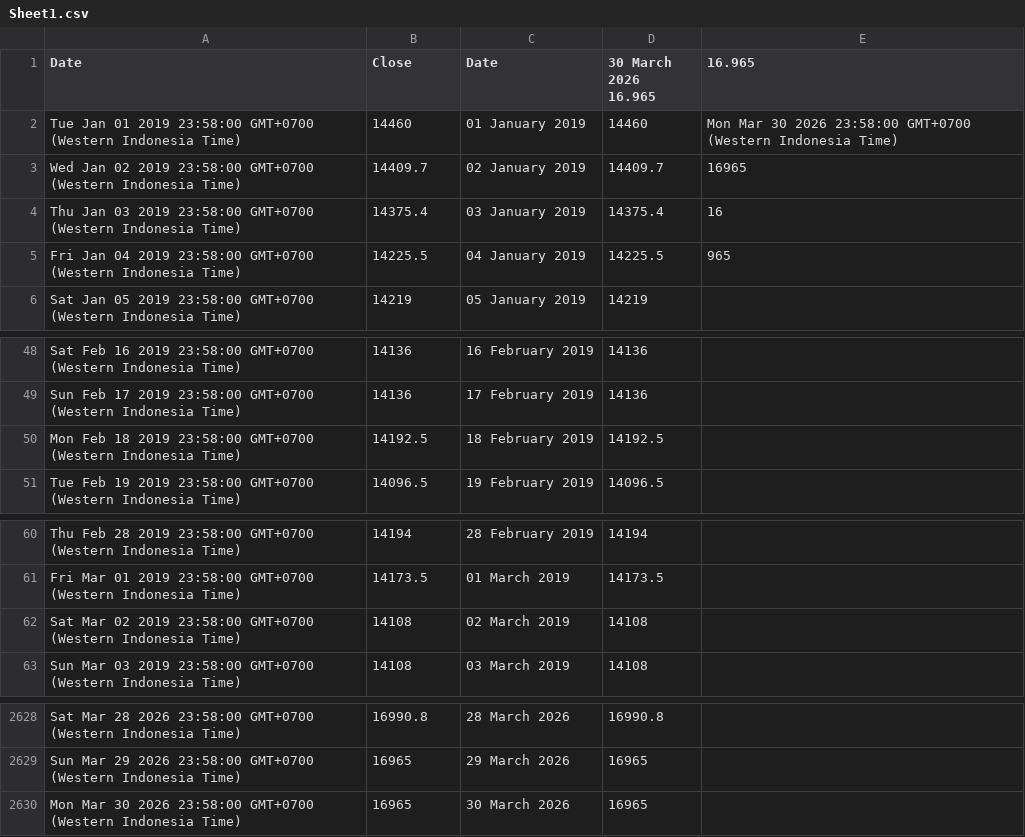
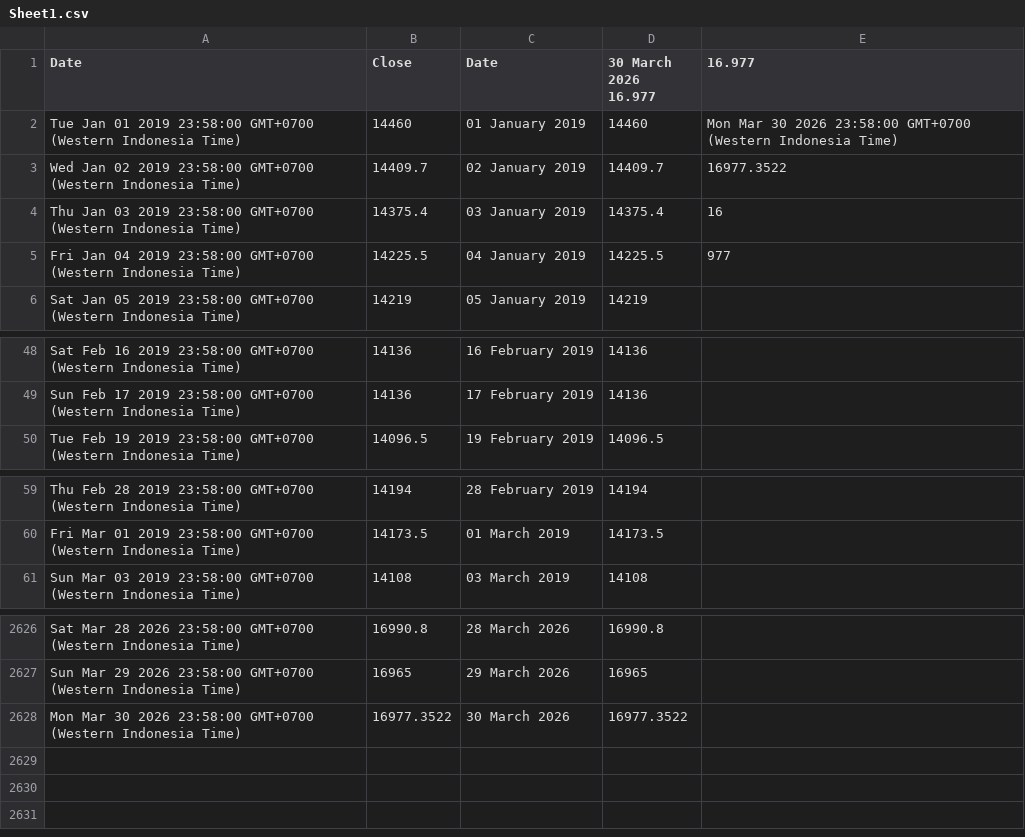
Before and after one commit to lisnhaaw/datawrapper-csv, a CSV file: data/Sheet1.csv, drawn as a sheet; only a part is shown, gaps mark what is left out.

Commit message:
Update data CSV

```diff
--- a/data/Sheet1.csv
+++ b/data/Sheet1.csv
@@ -1,6 +1,6 @@
-Date,Close,Date,30 March 2026 16.965,16.965
+Date,Close,Date,30 March 2026 16.977,16.977
 Tue Jan 01 2019 23:58:00 GMT+0700 (Western Indonesia Time),14460,01 January 2019,14460,Mon Mar 30 2026 23:58:00 GMT+0700 (Western Indonesia Time)
-Wed Jan 02 2019 23:58:00 GMT+0700 (Western Indonesia Time),14409.7,02 January 2019,14409.7,16965
+Wed Jan 02 2019 23:58:00 GMT+0700 (Western Indonesia Time),14409.7,02 January 2019,14409.7,16977.3522
 Thu Jan 03 2019 23:58:00 GMT+0700 (Western Indonesia Time),14375.4,03 January 2019,14375.4,16
-Fri Jan 04 2019 23:58:00 GMT+0700 (Western Indonesia Time),14225.5,04 January 2019,14225.5,965
+Fri Jan 04 2019 23:58:00 GMT+0700 (Western Indonesia Time),14225.5,04 January 2019,14225.5,977
 Sat Jan 05 2019 23:58:00 GMT+0700 (Western Indonesia Time),14219,05 January 2019,14219,
@@ -49,3 +49,2 @@ Sat Feb 16 2019 23:58:00 GMT+0700 (Western Indonesia Time),14136,16 February 201
 Sun Feb 17 2019 23:58:00 GMT+0700 (Western Indonesia Time),14136,17 February 2019,14136,
-Mon Feb 18 2019 23:58:00 GMT+0700 (Western Indonesia Time),14192.5,18 February 2019,14192.5,
 Tue Feb 19 2019 23:58:00 GMT+0700 (Western Indonesia Time),14096.5,19 February 2019,14096.5,
@@ -61,3 +60,2 @@ Thu Feb 28 2019 23:58:00 GMT+0700 (Western Indonesia Time),14194,28 February 201
 Fri Mar 01 2019 23:58:00 GMT+0700 (Western Indonesia Time),14173.5,01 March 2019,14173.5,
-Sat Mar 02 2019 23:58:00 GMT+0700 (Western Indonesia Time),14108,02 March 2019,14108,
 Sun Mar 03 2019 23:58:00 GMT+0700 (Western Indonesia Time),14108,03 March 2019,14108,
@@ -2629,2 +2627,2 @@ Sat Mar 28 2026 23:58:00 GMT+0700 (Western Indonesia Time),16990.8,28 March 2026
 Sun Mar 29 2026 23:58:00 GMT+0700 (Western Indonesia Time),16965,29 March 2026,16965,
-Mon Mar 30 2026 23:58:00 GMT+0700 (Western Indonesia Time),16965,30 March 2026,16965,
+Mon Mar 30 2026 23:58:00 GMT+0700 (Western Indonesia Time),16977.3522,30 March 2026,16977.3522,
```
